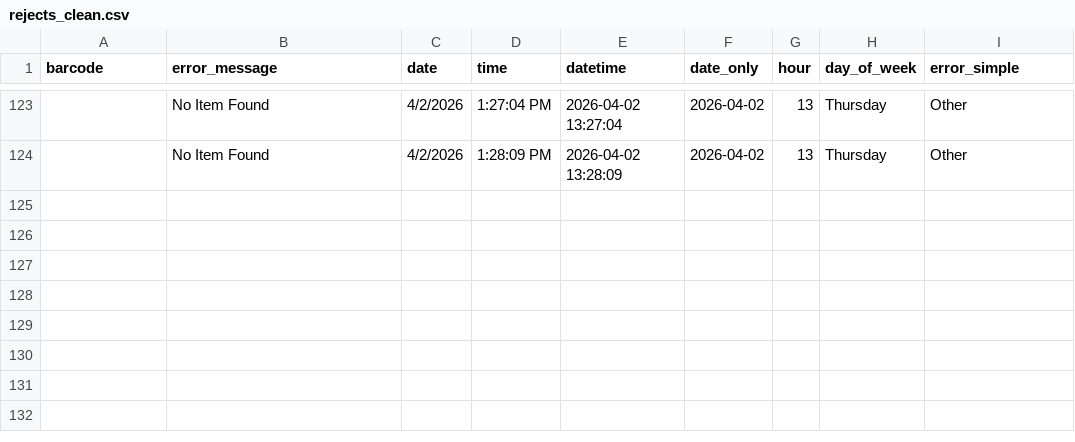
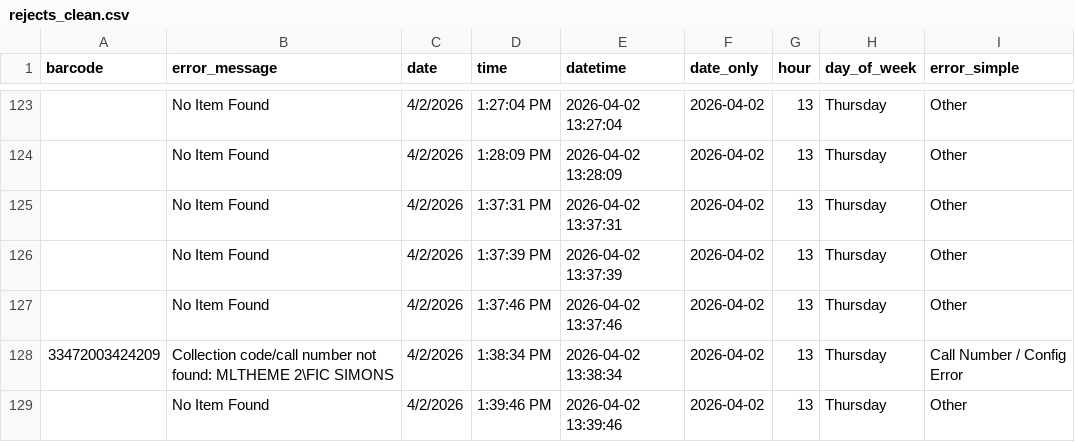
Before and after one commit to richardrhanly-us/amh-analytics-dashboard, a CSV file: data/processed/rejects_clean.csv, drawn as a sheet; only a part is shown, gaps mark what is left out; the diff names each change by its address in the sheet, - before the commit and + after, or states it on an @@ line.

```diff
--- a/data/processed/rejects_clean.csv
+++ b/data/processed/rejects_clean.csv
+row 125:  | No Item Found | 4/2/2026 | 1:37:31 PM | 2026-04-02 13:37:31 | 2026-04-02 | 13 | Thursday | Other
+row 126:  | No Item Found | 4/2/2026 | 1:37:39 PM | 2026-04-02 13:37:39 | 2026-04-02 | 13 | Thursday | Other
+row 127:  | No Item Found | 4/2/2026 | 1:37:46 PM | 2026-04-02 13:37:46 | 2026-04-02 | 13 | Thursday | Other
+row 128: 33472003424209 | Collection code/call number not found: MLTHEME 2\FIC SIMONS | 4/2/2026 | 1:38:34 PM | 2026-04-02 13:38:34 | 2026-04-02 | 13 | Thursday | Call Number / Config Error
+row 129:  | No Item Found | 4/2/2026 | 1:39:46 PM | 2026-04-02 13:39:46 | 2026-04-02 | 13 | Thursday | Other
```
Also changed, not shown: data/processed/rejects_history.csv, 2 other files.
